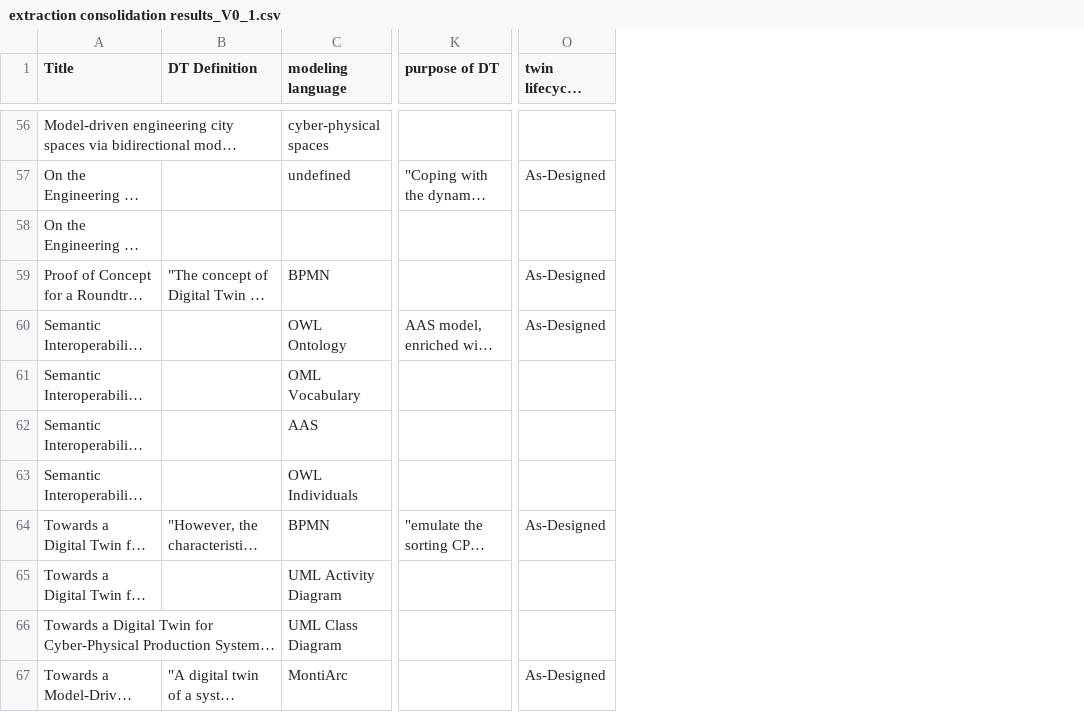
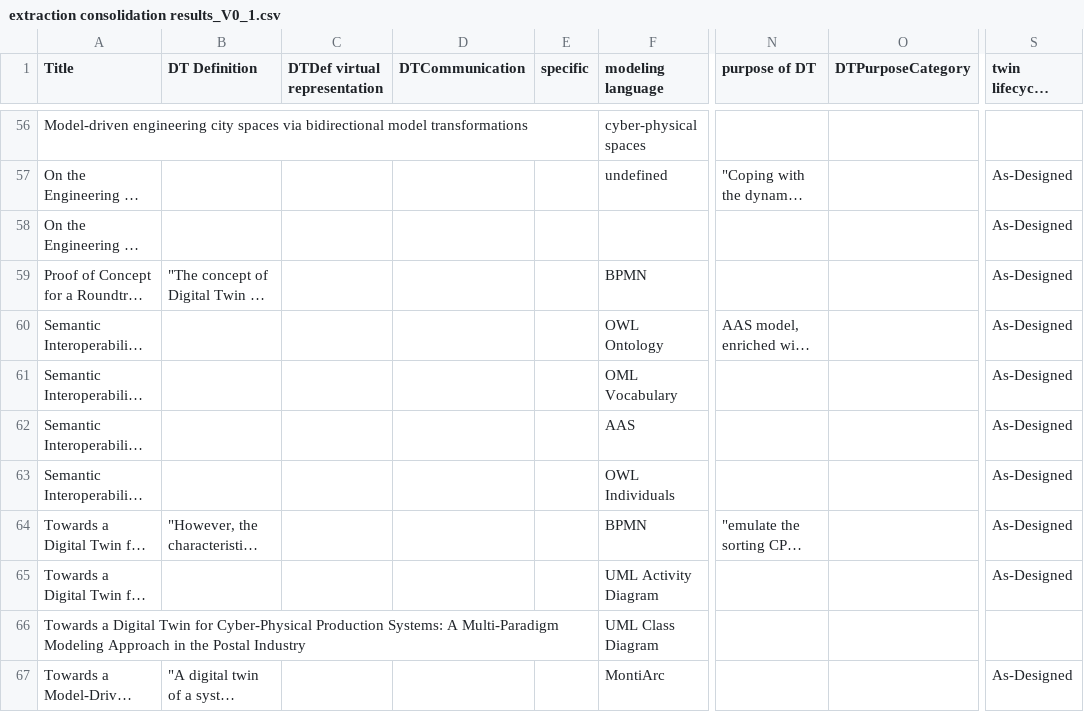
Before and after one commit to cdl-mint/mde4dts, a CSV file: data/extraction consolidation results_V0_1.csv, drawn as a sheet; only a part is shown, gaps mark what is left out; long unchanged cells end in …; addresses are those after the commit; the diff covers the shown part only; the diff names each change by its address in the sheet, - before the commit and + after, or states it on an @@ line.

```diff
--- a/data/extraction consolidation results_V0_1.csv
+++ b/data/extraction consolidation results_V0_1.csv
+column C (DTDef virtual representation), empty
+column D (DTCommunication), empty
+column E (specific), empty
+column O (DTPurposeCategory), empty
-S58 (twin lifecycle phase): (empty)
+S58 (twin lifecycle phase): As-Designed
-S61:S63 (twin lifecycle phase): (empty)
+S61:S63 (twin lifecycle phase): As-Designed
-S65 (twin lifecycle phase): (empty)
+S65 (twin lifecycle phase): As-Designed
```
Also changed, not shown: 37 edited cells elsewhere in this file, 6 other files.
